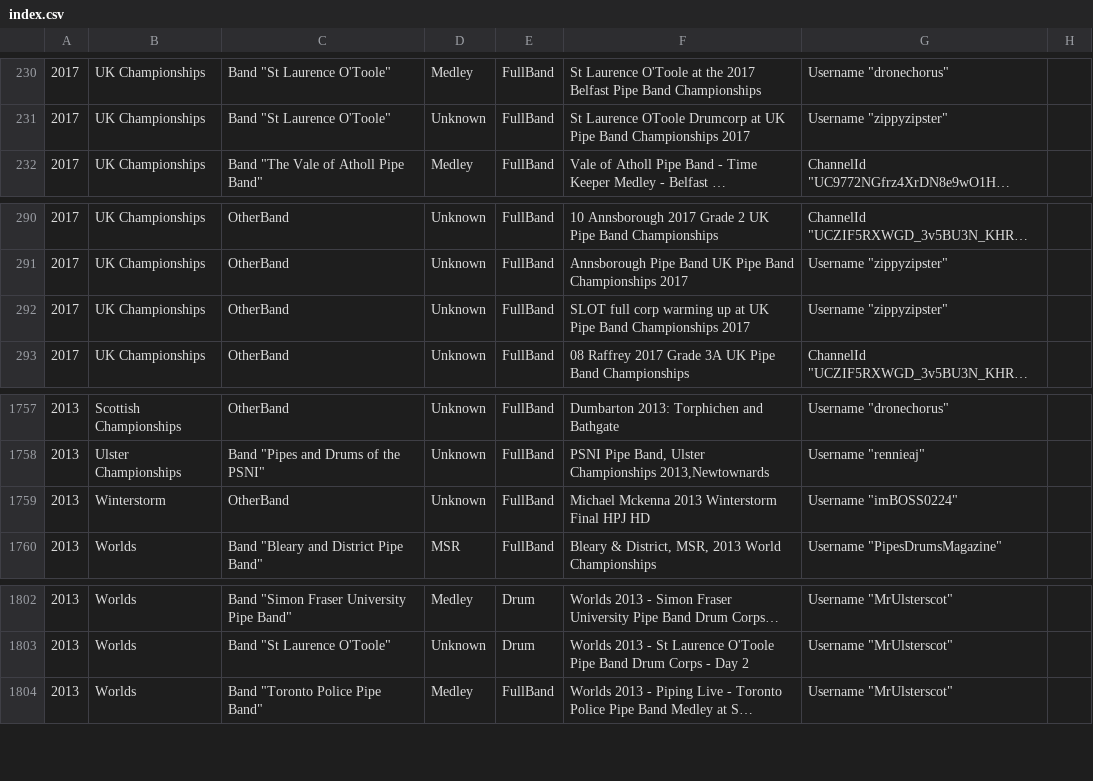
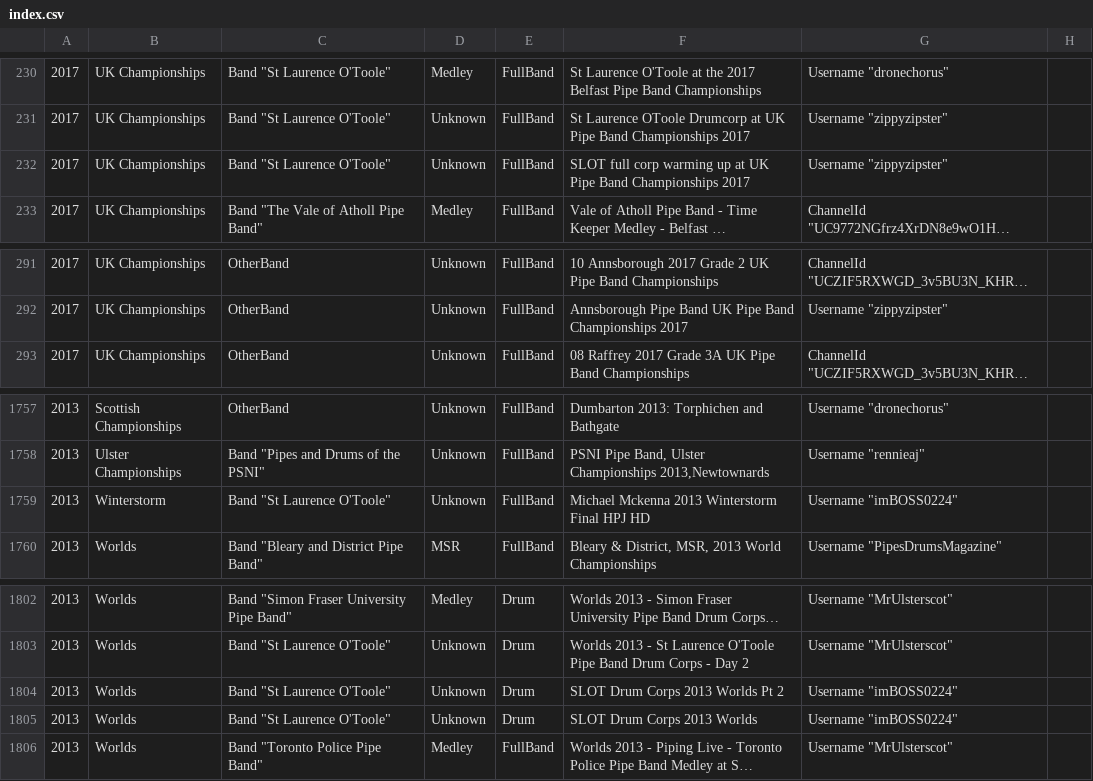
Before and after one commit to nkpart/into-the-circle, a CSV file: index.csv, drawn as a sheet; only a part is shown, gaps mark what is left out; long unchanged cells end in …; removed rows and columns are numbered as before the commit, all else as after; the diff names each change by its address in the sheet, - before the commit and + after, or states it on an @@ line.

Commit message:
correct some SLOT vids

```diff
--- a/index.csv
+++ b/index.csv
+row 232: 2017 | UK Championships | Band "St Laurence O'Toole" | Unknown | FullBand | SLOT full corp warming up at UK Pipe Band Championships 2017 | Username "zippyzipster"
-row 292: 2017 | UK Championships | OtherBand | Unknown | FullBand | SLOT full corp warming up at UK Pipe Band Championships 2017 | Username "zippyzipster"
-C1759: OtherBand
+C1759: Band "St Laurence O'Toole"
+row 1804: 2013 | Worlds | Band "St Laurence O'Toole" | Unknown | Drum | SLOT Drum Corps 2013 Worlds Pt 2 | Username "imBOSS0224"
+row 1805: 2013 | Worlds | Band "St Laurence O'Toole" | Unknown | Drum | SLOT Drum Corps 2013 Worlds | Username "imBOSS0224"
```
Also changed, not shown: missed.csv, 6 other files.
